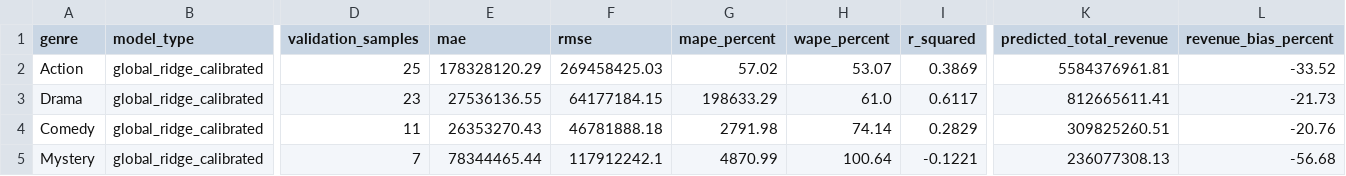
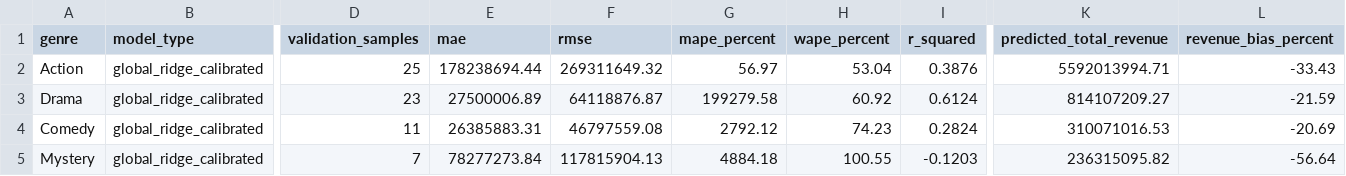
Before and after one commit to MXQUKI/DPWproject, a CSV file: outputs/forecast_2017_genre_summary.csv, drawn as a sheet; only a part is shown, gaps mark what is left out; the diff covers the shown part only; the diff names each change by its address in the sheet, - before the commit and + after, or states it on an @@ line.

```diff
--- a/outputs/forecast_2017_genre_summary.csv
+++ b/outputs/forecast_2017_genre_summary.csv
-E2 (mae): 178328120.29
+E2 (mae): 178238694.44
-F2 (rmse): 269458425.03
+F2 (rmse): 269311649.32
-G2 (mape_percent): 57.02
+G2 (mape_percent): 56.97
-H2 (wape_percent): 53.07
+H2 (wape_percent): 53.04
-I2 (r_squared): 0.3869
+I2 (r_squared): 0.3876
-K2 (predicted_total_revenue): 5584376961.81
+K2 (predicted_total_revenue): 5592013994.71
-L2 (revenue_bias_percent): -33.52
+L2 (revenue_bias_percent): -33.43
-E3 (mae): 27536136.55
+E3 (mae): 27500006.89
-F3 (rmse): 64177184.15
+F3 (rmse): 64118876.87
-G3 (mape_percent): 198633.29
+G3 (mape_percent): 199279.58
-H3 (wape_percent): 61.0
+H3 (wape_percent): 60.92
-I3 (r_squared): 0.6117
+I3 (r_squared): 0.6124
-K3 (predicted_total_revenue): 812665611.41
+K3 (predicted_total_revenue): 814107209.27
-L3 (revenue_bias_percent): -21.73
+L3 (revenue_bias_percent): -21.59
-E4 (mae): 26353270.43
+E4 (mae): 26385883.31
-F4 (rmse): 46781888.18
+F4 (rmse): 46797559.08
-G4 (mape_percent): 2791.98
+G4 (mape_percent): 2792.12
-H4 (wape_percent): 74.14
+H4 (wape_percent): 74.23
-I4 (r_squared): 0.2829
+I4 (r_squared): 0.2824
-K4 (predicted_total_revenue): 309825260.51
+K4 (predicted_total_revenue): 310071016.53
-L4 (revenue_bias_percent): -20.76
+L4 (revenue_bias_percent): -20.69
-E5 (mae): 78344465.44
+E5 (mae): 78277273.84
-F5 (rmse): 117912242.1
+F5 (rmse): 117815904.13
-G5 (mape_percent): 4870.99
+G5 (mape_percent): 4884.18
-H5 (wape_percent): 100.64
+H5 (wape_percent): 100.55
-I5 (r_squared): -0.1221
+I5 (r_squared): -0.1203
-K5 (predicted_total_revenue): 236077308.13
+K5 (predicted_total_revenue): 236315095.82
-L5 (revenue_bias_percent): -56.68
+L5 (revenue_bias_percent): -56.64
```
Also changed, not shown: 62 edited cells elsewhere in this file, outputs/forecast_2017_movie_predictions.csv, 21 other files.
